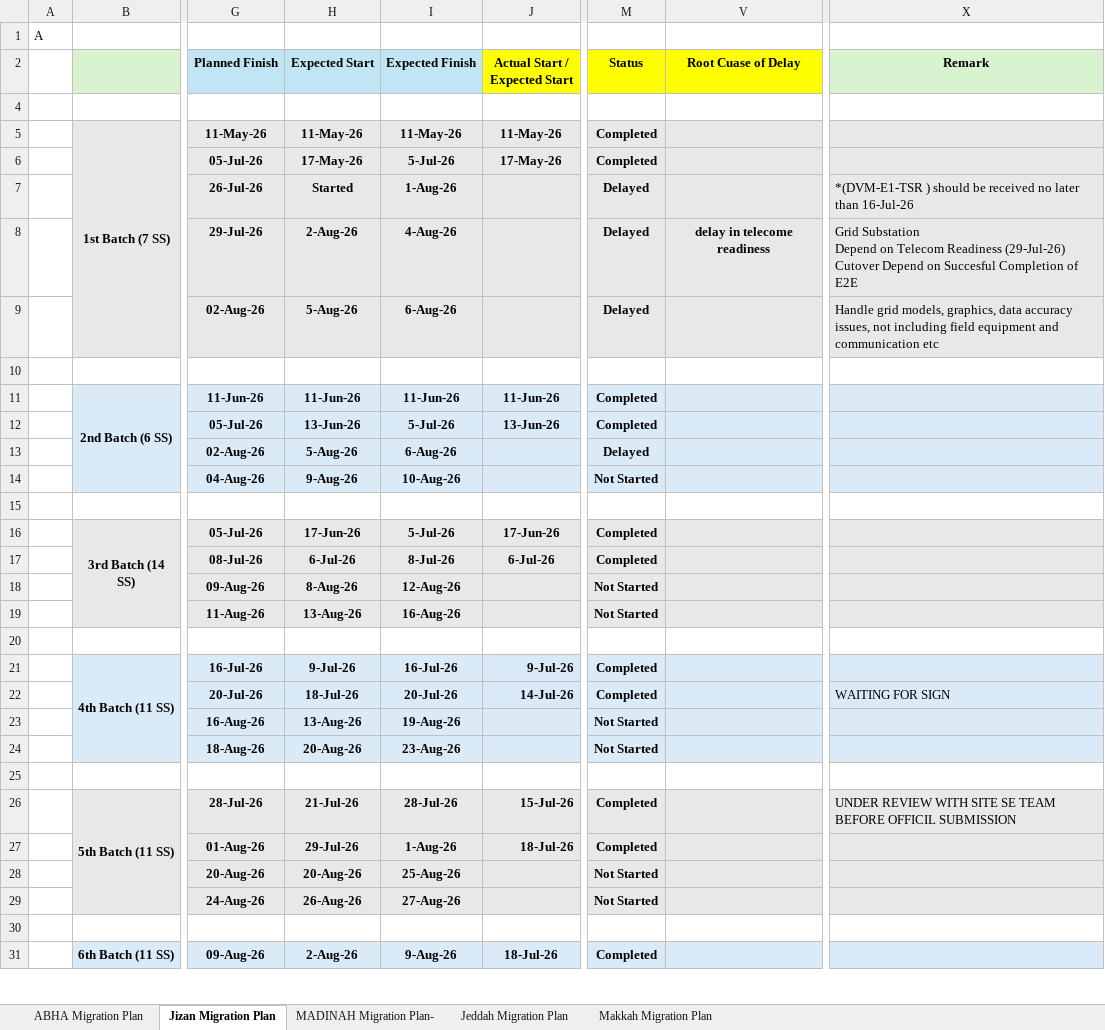
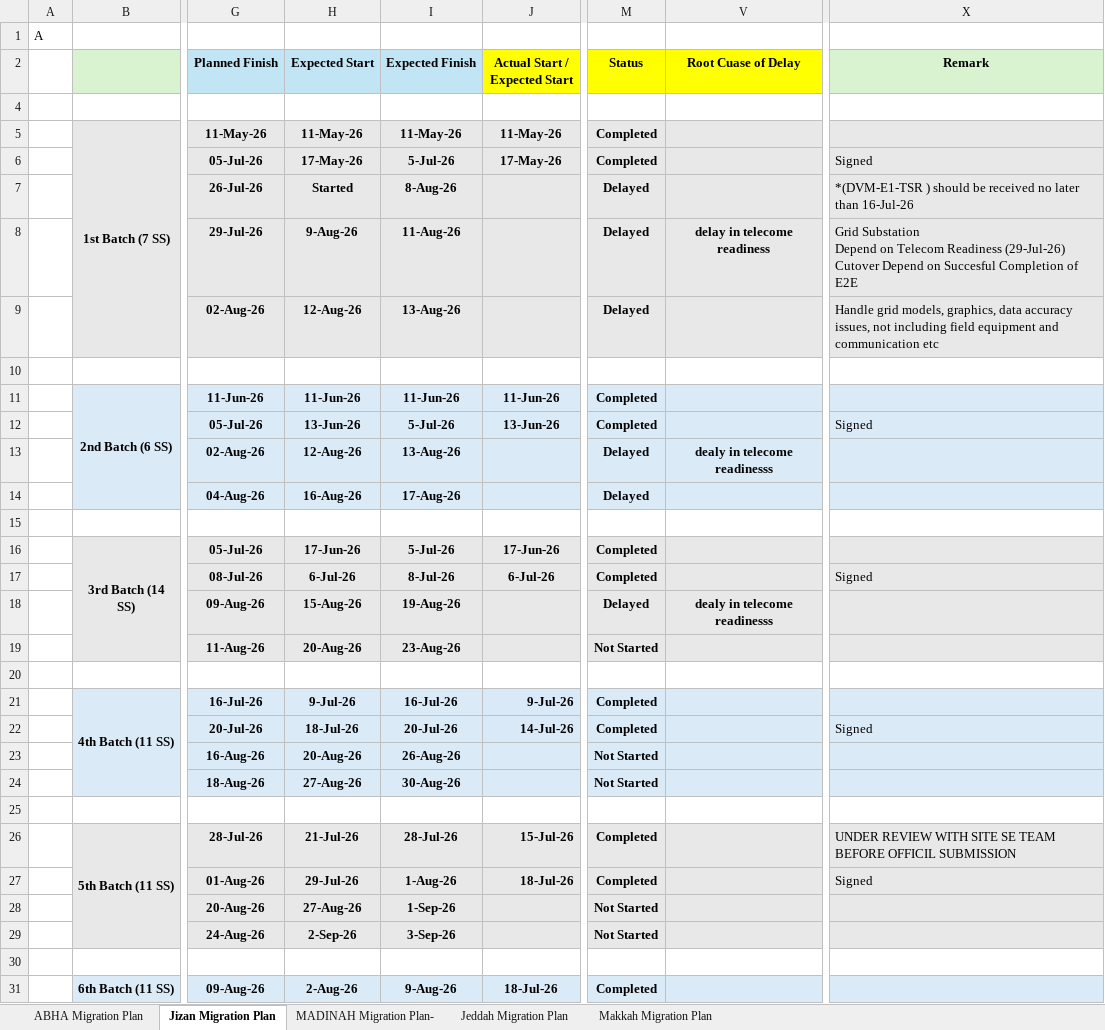
Before and after one commit to project-planning-dashboard/SDCC-Migration-Plan-Report, an Excel workbook: data.xlsx, sheet Jizan Migration Plan, drawn as a sheet; only a part is shown, gaps mark what is left out; values as stored, in another font and other column widths than the file's, no borders; charts and pictures and conditional formats not drawn; the diff covers the shown part only; the diff names each change by its address in the sheet, - before the commit and + after, or states it on an @@ line.

```diff
--- a/data.xlsx (sheet Jizan Migration Plan)
+++ b/data.xlsx (sheet Jizan Migration Plan)
-X6 (Remark): (empty)
+X6 (Remark): Signed
-I7 (Expected Finish): 1-Aug-26
+I7 (Expected Finish): 8-Aug-26
-H8 (Expected Start): 2-Aug-26
+H8 (Expected Start): 9-Aug-26
-I8 (Expected Finish): 4-Aug-26
+I8 (Expected Finish): 11-Aug-26
-H9 (Expected Start): 5-Aug-26
+H9 (Expected Start): 12-Aug-26
-I9 (Expected Finish): 6-Aug-26
+I9 (Expected Finish): 13-Aug-26
-X12 (Remark): (empty)
+X12 (Remark): Signed
-H13 (Expected Start): 5-Aug-26
+H13 (Expected Start): 12-Aug-26
-I13 (Expected Finish): 6-Aug-26
+I13 (Expected Finish): 13-Aug-26
-V13 (Root Cuase of Delay): (empty)
+V13 (Root Cuase of Delay): dealy in telecome readinesss
-H14 (Expected Start): 9-Aug-26
+H14 (Expected Start): 16-Aug-26
-I14 (Expected Finish): 10-Aug-26
+I14 (Expected Finish): 17-Aug-26
-M14 (Status): Not Started
+M14 (Status): Delayed
-X17 (Remark): (empty)
+X17 (Remark): Signed
-H18 (Expected Start): 8-Aug-26
+H18 (Expected Start): 15-Aug-26
-I18 (Expected Finish): 12-Aug-26
+I18 (Expected Finish): 19-Aug-26
-M18 (Status): Not Started
+M18 (Status): Delayed
-V18 (Root Cuase of Delay): (empty)
+V18 (Root Cuase of Delay): dealy in telecome readinesss
-H19 (Expected Start): 13-Aug-26
+H19 (Expected Start): 20-Aug-26
-I19 (Expected Finish): 16-Aug-26
+I19 (Expected Finish): 23-Aug-26
-X22 (Remark): WAITING FOR SIGN
+X22 (Remark): Signed
-H23 (Expected Start): 13-Aug-26
+H23 (Expected Start): 20-Aug-26
-I23 (Expected Finish): 19-Aug-26
+I23 (Expected Finish): 26-Aug-26
-H24 (Expected Start): 20-Aug-26
+H24 (Expected Start): 27-Aug-26
-I24 (Expected Finish): 23-Aug-26
+I24 (Expected Finish): 30-Aug-26
-X27 (Remark): (empty)
+X27 (Remark): Signed
-H28 (Expected Start): 20-Aug-26
+H28 (Expected Start): 27-Aug-26
-I28 (Expected Finish): 25-Aug-26
+I28 (Expected Finish): 1-Sep-26
-H29 (Expected Start): 26-Aug-26
+H29 (Expected Start): 2-Sep-26
-I29 (Expected Finish): 27-Aug-26
+I29 (Expected Finish): 3-Sep-26
```
Also changed, not shown: 105 edited cells elsewhere in this sheet, sheet MADINAH Migration Plan-, sheet Jeddah Migration Plan, sheet ABHA Migration Plan, sheet Makkah Migration Plan, formulas that keep their value.
